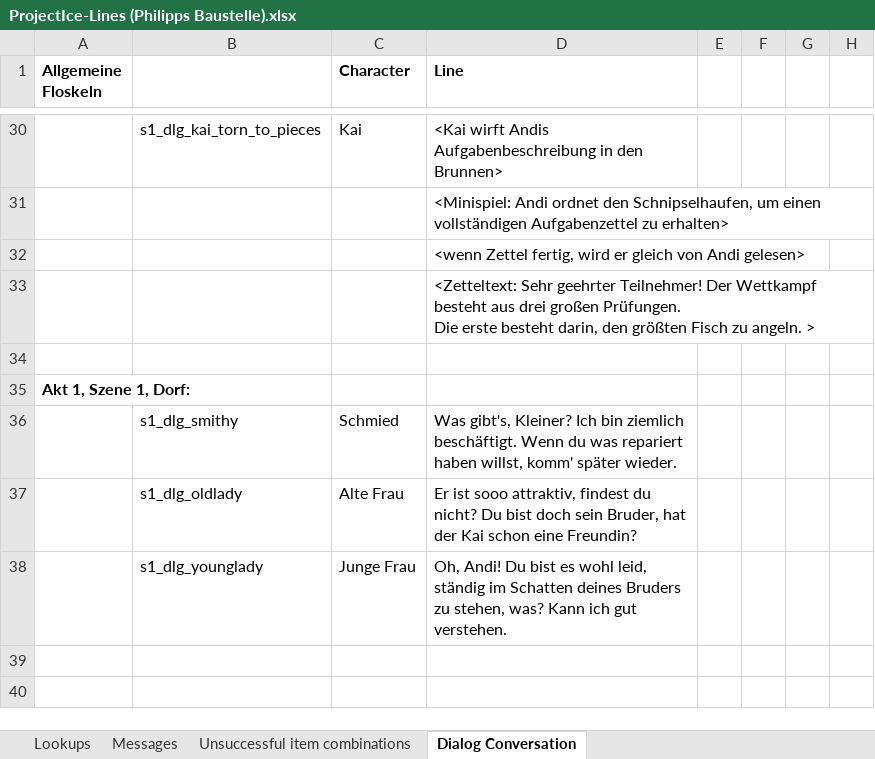
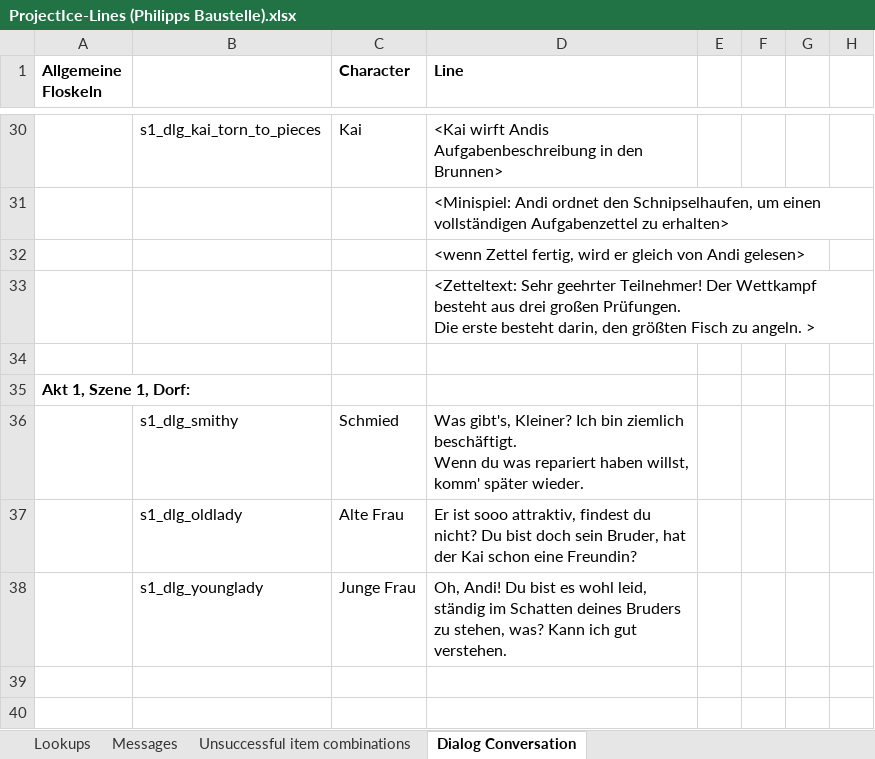
Before and after one commit to 00checker00/ProjectIce, an Excel workbook: android/assets/ProjectIce-Lines (Philipps Baustelle).xlsx, sheet Dialog Conversation, drawn as a sheet; only a part is shown, gaps mark what is left out; values as stored, in another font and other column widths than the file's, no borders; the diff names each change by its address in the sheet, - before the commit and + after, or states it on an @@ line.

```diff
--- a/android/assets/ProjectIce-Lines (Philipps Baustelle).xlsx (sheet Dialog Conversation)
+++ b/android/assets/ProjectIce-Lines (Philipps Baustelle).xlsx (sheet Dialog Conversation)
-D36 (Line): …später wieder.
+D36 (Line): …später wieder.
```
Also changed, not shown: 10 other files.
